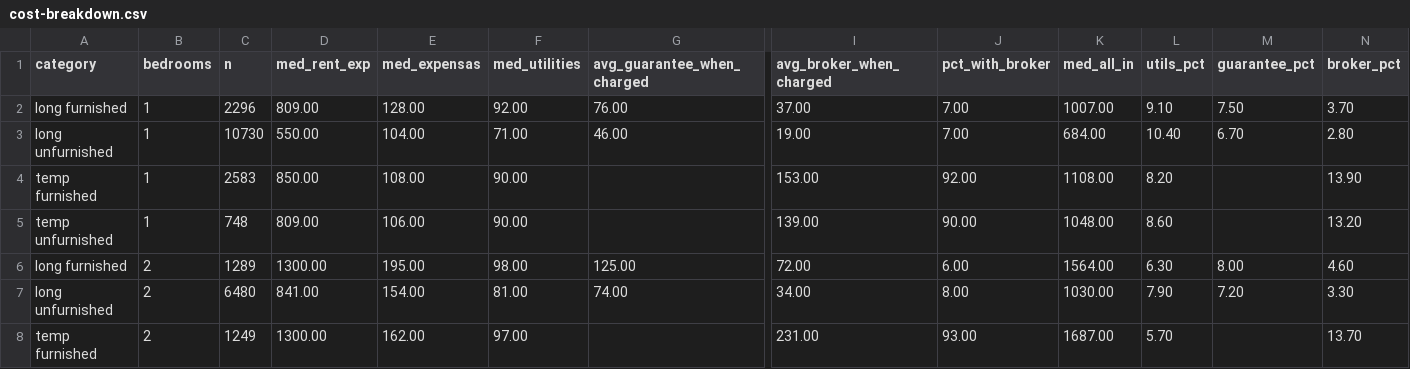
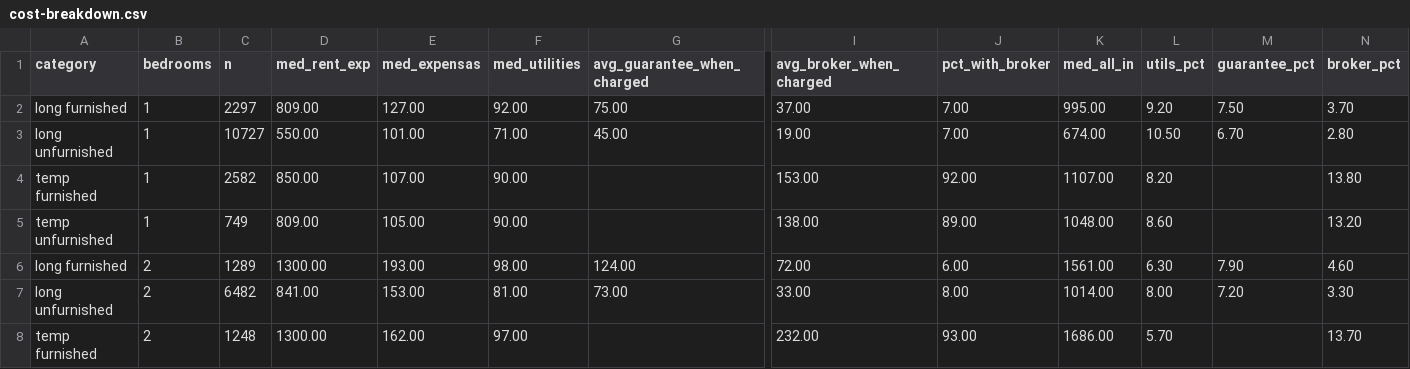
Before and after one commit to unitrank/buenos-aires-rental-market, a CSV file: data/latest/cost-breakdown.csv, drawn as a sheet; only a part is shown, gaps mark what is left out; the diff covers the shown part only; the diff names each change by its address in the sheet, - before the commit and + after, or states it on an @@ line.

```diff
--- a/data/latest/cost-breakdown.csv
+++ b/data/latest/cost-breakdown.csv
-C2 (n): 2296
+C2 (n): 2297
-E2 (med_expensas): 128.00
+E2 (med_expensas): 127.00
-G2 (avg_guarantee_when_charged): 76.00
+G2 (avg_guarantee_when_charged): 75.00
-K2 (med_all_in): 1007.00
+K2 (med_all_in): 995.00
-L2 (utils_pct): 9.10
+L2 (utils_pct): 9.20
-C3 (n): 10730
+C3 (n): 10727
-E3 (med_expensas): 104.00
+E3 (med_expensas): 101.00
-G3 (avg_guarantee_when_charged): 46.00
+G3 (avg_guarantee_when_charged): 45.00
-K3 (med_all_in): 684.00
+K3 (med_all_in): 674.00
-L3 (utils_pct): 10.40
+L3 (utils_pct): 10.50
-C4 (n): 2583
+C4 (n): 2582
-E4 (med_expensas): 108.00
+E4 (med_expensas): 107.00
-K4 (med_all_in): 1108.00
+K4 (med_all_in): 1107.00
-N4 (broker_pct): 13.90
+N4 (broker_pct): 13.80
-C5 (n): 748
+C5 (n): 749
-E5 (med_expensas): 106.00
+E5 (med_expensas): 105.00
-I5 (avg_broker_when_charged): 139.00
+I5 (avg_broker_when_charged): 138.00
-J5 (pct_with_broker): 90.00
+J5 (pct_with_broker): 89.00
-E6 (med_expensas): 195.00
+E6 (med_expensas): 193.00
-G6 (avg_guarantee_when_charged): 125.00
+G6 (avg_guarantee_when_charged): 124.00
-K6 (med_all_in): 1564.00
+K6 (med_all_in): 1561.00
-M6 (guarantee_pct): 8.00
+M6 (guarantee_pct): 7.90
-C7 (n): 6480
+C7 (n): 6482
-E7 (med_expensas): 154.00
+E7 (med_expensas): 153.00
-G7 (avg_guarantee_when_charged): 74.00
+G7 (avg_guarantee_when_charged): 73.00
-I7 (avg_broker_when_charged): 34.00
+I7 (avg_broker_when_charged): 33.00
-K7 (med_all_in): 1030.00
+K7 (med_all_in): 1014.00
-L7 (utils_pct): 7.90
+L7 (utils_pct): 8.00
-C8 (n): 1249
+C8 (n): 1248
-I8 (avg_broker_when_charged): 231.00
+I8 (avg_broker_when_charged): 232.00
-K8 (med_all_in): 1687.00
+K8 (med_all_in): 1686.00
```
Also changed, not shown: 17 edited cells elsewhere in this file, data/history/uaci-2026-11.csv, data/latest/by-barrio.csv, 7 other files.
